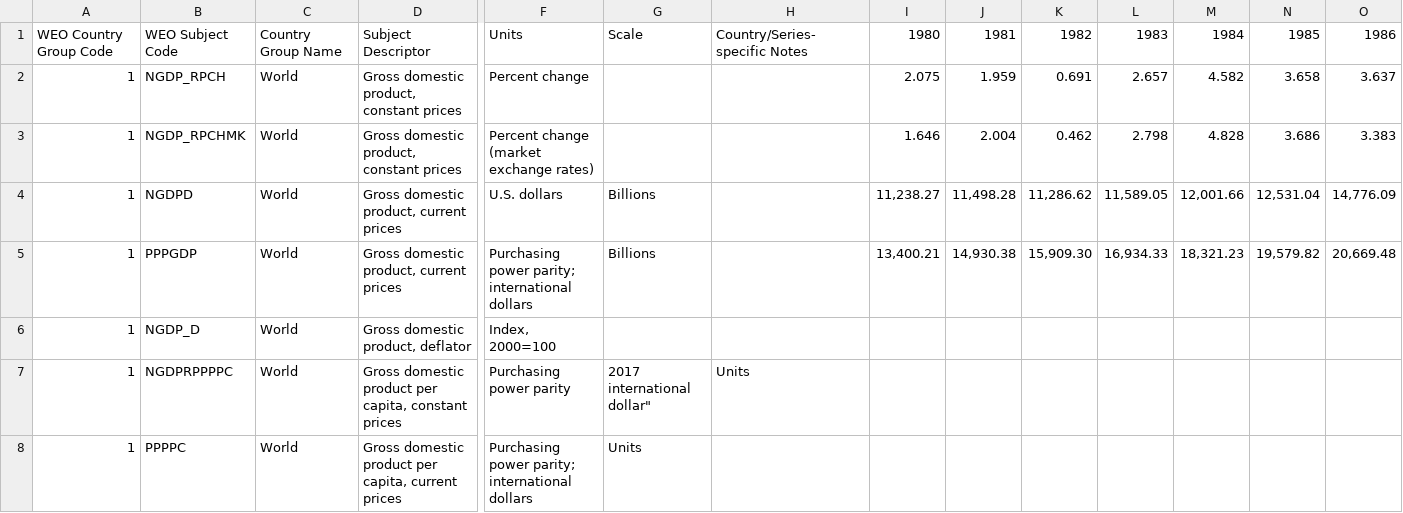
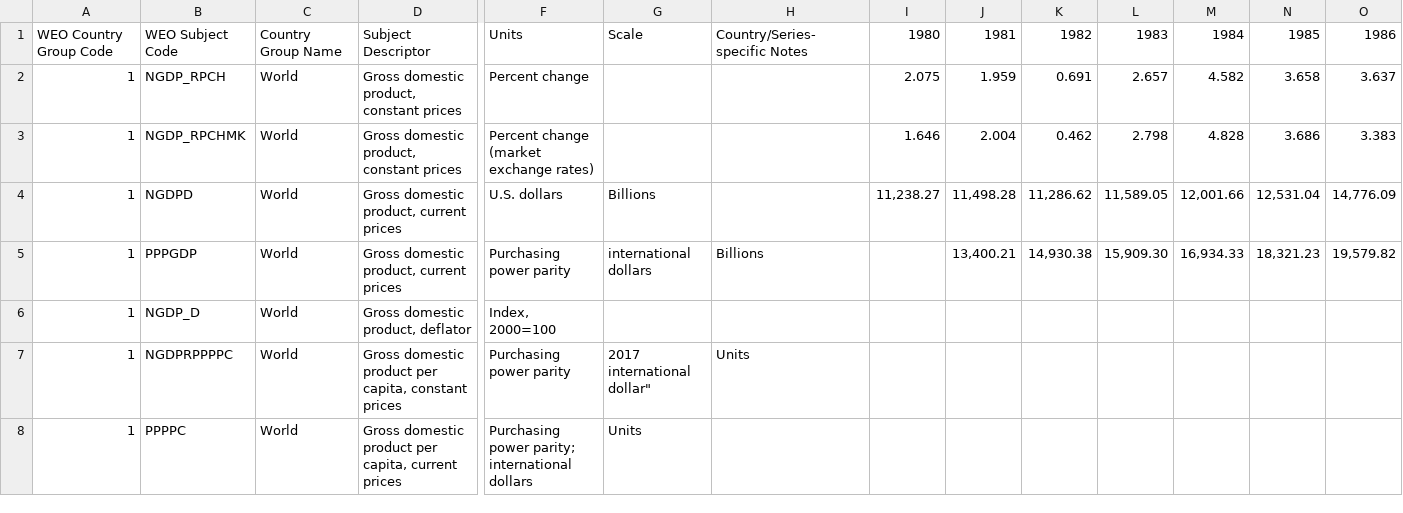
Before and after one commit to Qery-Data/Global-Economic-Outlook, a CSV file: WEOOct2022all_regions.csv, drawn as a sheet; only a part is shown, gaps mark what is left out; removed rows and columns are numbered as before the commit, all else as after; rows hold the shown columns only; the diff names each change by its address in the sheet, - before the commit and + after, or states it on an @@ line.

Commit message:
Update WEOOct2022all_regions.csv

```diff
--- a/WEOOct2022all_regions.csv
+++ b/WEOOct2022all_regions.csv
-row 5: 1 | PPPGDP | World | Gross domestic product, current prices | Purchasing power parity; international dollars | Billions |  | 13,400.21 | 14,930.38 | 15,909.30 | 16,934.33 | 18,321.23 | 19,579.82 | 20,669.48
+row 5: 1 | PPPGDP | World | Gross domestic product, current prices | Purchasing power parity | international dollars | Billions |  | 13,400.21 | 14,930.38 | 15,909.30 | 16,934.33 | 18,321.23 | 19,579.82
```
